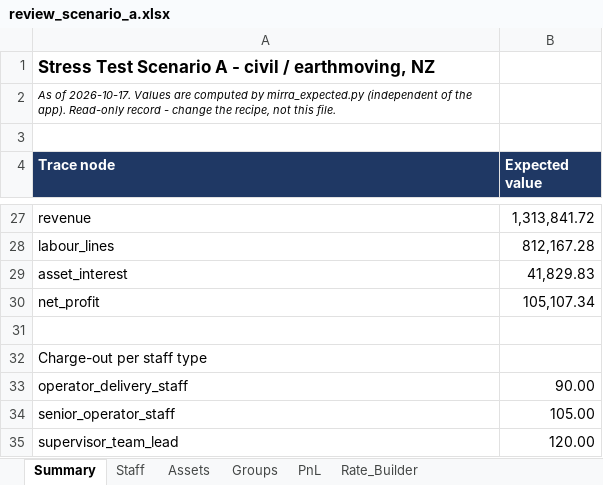
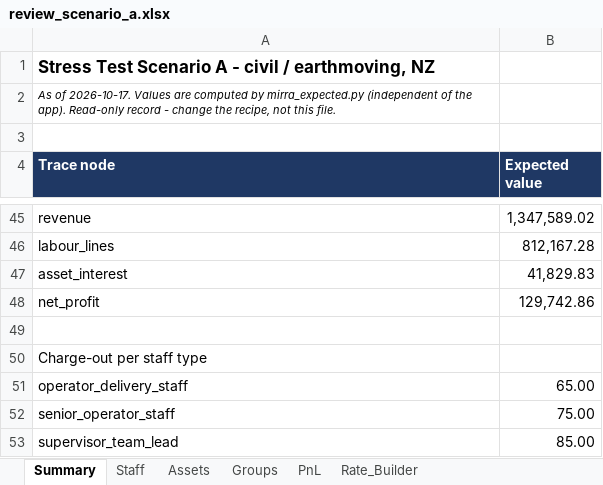
Before and after one commit to QSTools/qstools-v2, an Excel workbook: docs/Audit/v6_0/smoke_test/3.1 Stress Test/scenario_a/review_scenario_a.xlsx, sheet Summary, drawn as a sheet; only a part is shown, gaps mark what is left out; values as stored, in another font and other column widths than the file's, no borders; addresses are those after the commit; the diff covers the shown part only; the diff names each change by its address in the sheet, - before the commit and + after, or states it on an @@ line.

```diff
--- a/docs/Audit/v6_0/smoke_test/3.1 Stress Test/scenario_a/review_scenario_a.xlsx (sheet Summary)
+++ b/docs/Audit/v6_0/smoke_test/3.1 Stress Test/scenario_a/review_scenario_a.xlsx (sheet Summary)
-B45 (Expected value): 1,313,841.72
+B45 (Expected value): 1,347,589.02
-B48 (Expected value): 105,107.34
+B48 (Expected value): 129,742.86
-B51 (Expected value): 90.00
+B51 (Expected value): 65.00
-B52 (Expected value): 105.00
+B52 (Expected value): 75.00
-B53 (Expected value): 120.00
+B53 (Expected value): 85.00
```
Also changed, not shown: 18 added rows and 9 edited cells elsewhere in this sheet, sheet PnL, sheet Rate_Builder, 12 other files.
